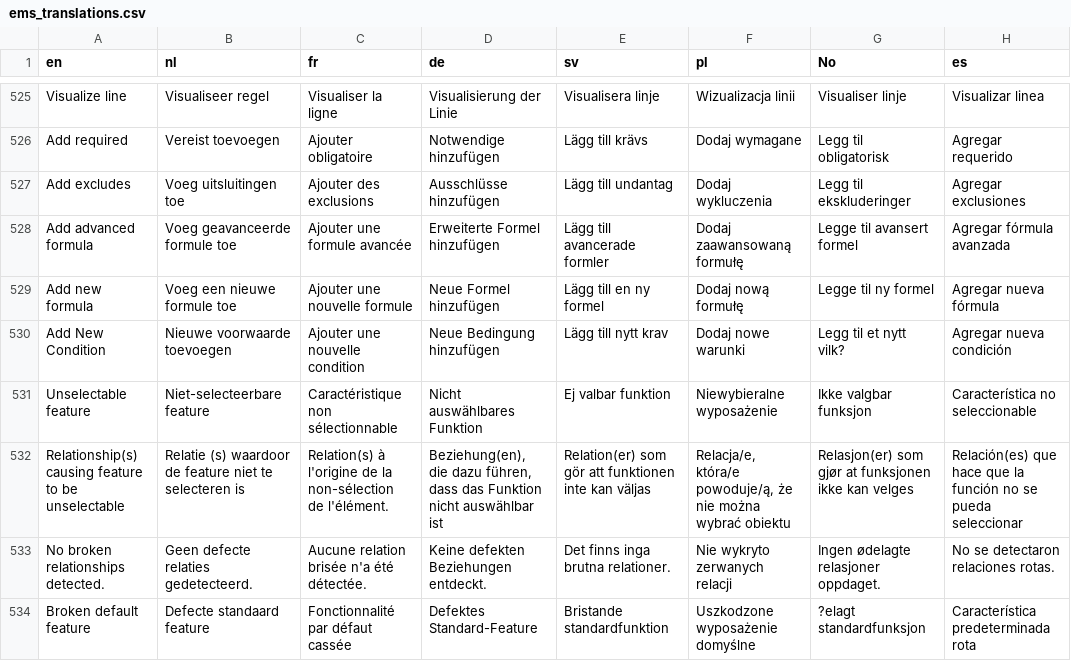
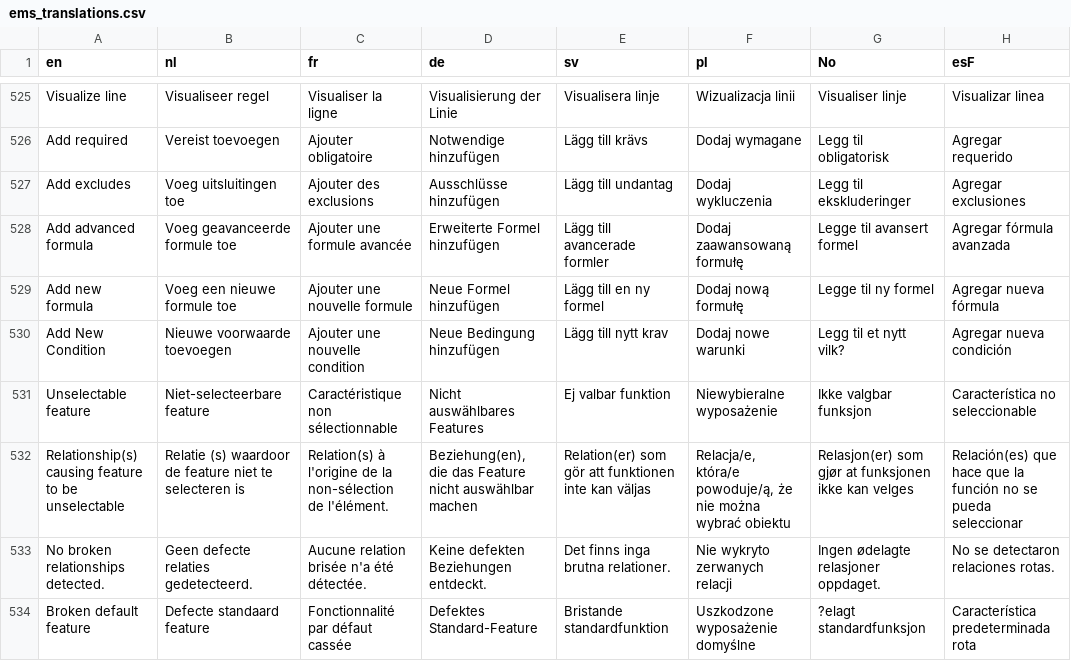
Before and after one commit to IvoElfsquad/translations, a CSV file: ems_translations.csv, drawn as a sheet; only a part is shown, gaps mark what is left out; the diff covers the shown part only.

```diff
--- a/ems_translations.csv
+++ b/ems_translations.csv
@@ -1 +1 @@
-en;nl;fr;de;sv;pl;No;es
+en;nl;fr;de;sv;pl;No;esF
@@ -530,4 +530,4 @@ Add new formula;Voeg een nieuwe formule toe;Ajouter une nouvelle formule;Neue Fo
 Add New Condition;Nieuwe voorwaarde toevoegen;Ajouter une nouvelle condition;Neue Bedingung hinzufügen;Lägg till nytt krav;Dodaj nowe warunki;Legg til et nytt vilk?;Agregar nueva condición
-Unselectable feature;Niet-selecteerbare feature;Caractéristique non sélectionnable;Nicht auswählbares Funktion;Ej valbar funktion;Niewybieralne wyposażenie;Ikke valgbar funksjon;Característica no seleccionable
-Relationship(s) causing feature to be unselectable;Relatie (s) waardoor de feature niet te selecteren is;Relation(s) à l'origine de la non-sélection de l'élément.;Beziehung(en), die dazu führen, dass das Funktion nicht auswählbar ist;Relation(er) som gör att funktionen inte kan väljas;Relacja/e, która/e powoduje/ą, że nie można wybrać obiektu;Relasjon(er) som gjør at funksjonen ikke kan velges;Relación(es) que hace que la función no se pueda seleccionar
+Unselectable feature;Niet-selecteerbare feature;Caractéristique non sélectionnable;Nicht auswählbares Features;Ej valbar funktion;Niewybieralne wyposażenie;Ikke valgbar funksjon;Característica no seleccionable
+Relationship(s) causing feature to be unselectable;Relatie (s) waardoor de feature niet te selecteren is;Relation(s) à l'origine de la non-sélection de l'élément.;Beziehung(en), die das Feature nicht auswählbar machen;Relation(er) som gör att funktionen inte kan väljas;Relacja/e, która/e powoduje/ą, że nie można wybrać obiektu;Relasjon(er) som gjør at funksjonen ikke kan velges;Relación(es) que hace que la función no se pueda seleccionar
 No broken relationships detected.;Geen defecte relaties gedetecteerd.;Aucune relation brisée n'a été détectée.;Keine defekten Beziehungen entdeckt.;Det finns inga brutna relationer.;Nie wykryto zerwanych relacji;Ingen ødelagte relasjoner oppdaget.;No se detectaron relaciones rotas.
```
Also changed, not shown: 1 added row and 67 edited cells elsewhere in this file.
